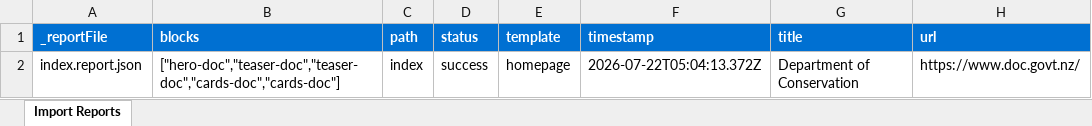
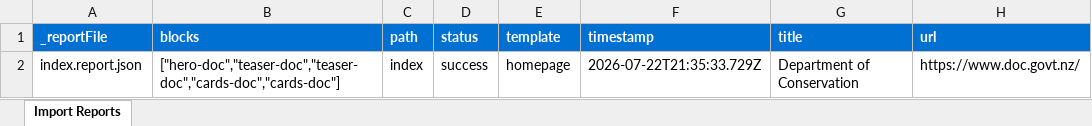
Before and after one commit to wkim505/doc-eds-ai, an Excel workbook: tools/importer/reports/import-homepage.report.xlsx, sheet Import Reports, drawn as a sheet; values as stored, in another font and other column widths than the file's, no borders; the diff names each change by its address in the sheet, - before the commit and + after, or states it on an @@ line.

Commit message:
Add cards-doc block, update importer
Automated migration updates generated by Experience Modernization Agent.

Changed files (6):
- blocks/cards-doc/cards-doc.css
- blocks/cards-doc/cards-doc.js
- tools/importer/import-homepage.bundle.js
- tools/importer/parsers/cards-doc.js
- tools/importer/reports/import-homepage.report.xlsx
- tools/importer/reports/index.report.json

```diff
--- a/tools/importer/reports/import-homepage.report.xlsx (sheet Import Reports)
+++ b/tools/importer/reports/import-homepage.report.xlsx (sheet Import Reports)
-F2 (timestamp): 2026-07-22T05:04:13.372Z
+F2 (timestamp): 2026-07-22T21:35:33.729Z
```
Also changed, not shown: 5 other files.
